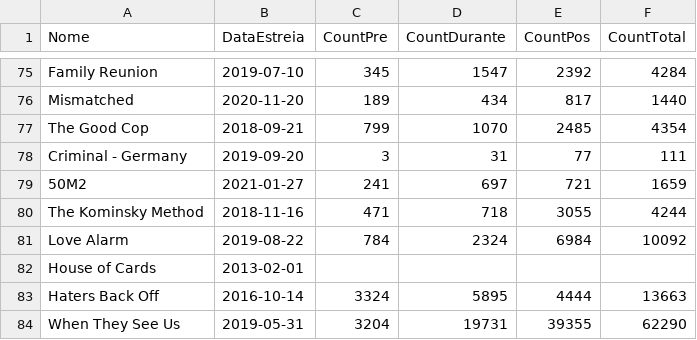
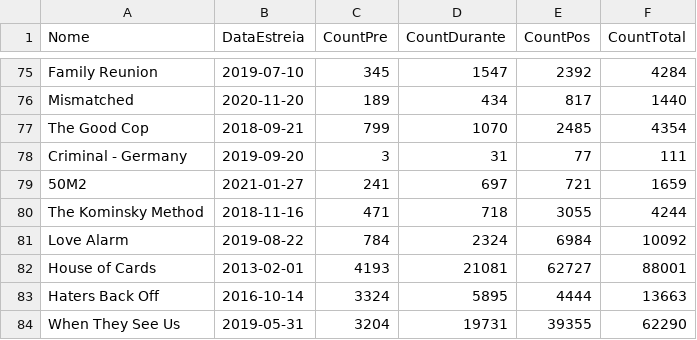
Before and after one commit to mariamaOlive/projeto-sidi-residencia, a CSV file: series_dataset_count/dataset_count.csv, drawn as a sheet; only a part is shown, gaps mark what is left out.

Commit message:
Adicionando House of Cards

```diff
--- a/series_dataset_count/dataset_count.csv
+++ b/series_dataset_count/dataset_count.csv
@@ -81,3 +81,3 @@ The Kominsky Method,2018-11-16,471,718,3055,4244
 Love Alarm,2019-08-22,784,2324,6984,10092
-House of Cards,2013-02-01,,,,
+House of Cards,2013-02-01,4193,21081,62727,88001
 Haters Back Off,2016-10-14,3324,5895,4444,13663
```
